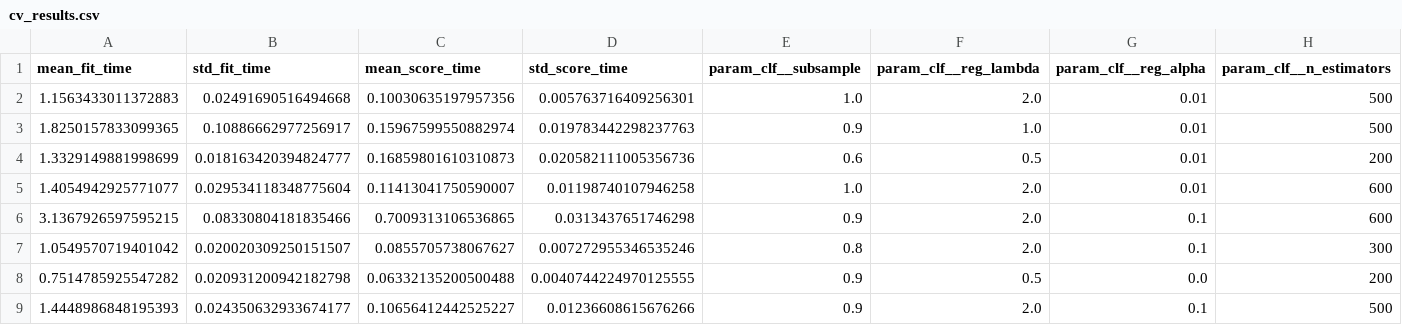
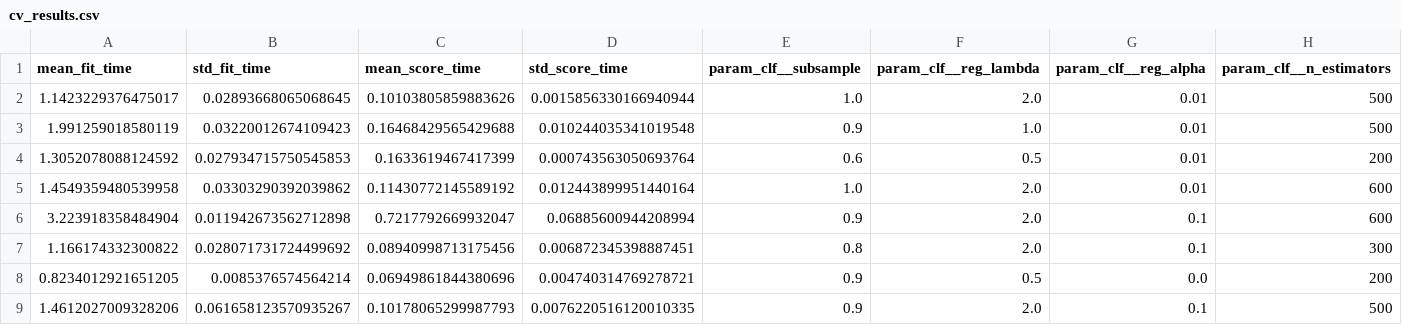
Before and after one commit to anish-singhai/airline-satisfaction, a CSV file: 2. XGBoost/model_outputs/cv_results.csv, drawn as a sheet; only a part is shown; the diff covers the shown part only; the diff names each change by its address in the sheet, - before the commit and + after, or states it on an @@ line.

```diff
--- a/2. XGBoost/model_outputs/cv_results.csv
+++ b/2. XGBoost/model_outputs/cv_results.csv
-A2 (mean_fit_time): 1.1563433011372883
+A2 (mean_fit_time): 1.1423229376475017
-B2 (std_fit_time): 0.02491690516494668
+B2 (std_fit_time): 0.02893668065068645
-C2 (mean_score_time): 0.10030635197957356
+C2 (mean_score_time): 0.10103805859883626
-D2 (std_score_time): 0.005763716409256301
+D2 (std_score_time): 0.0015856330166940944
-A3 (mean_fit_time): 1.8250157833099365
+A3 (mean_fit_time): 1.991259018580119
-B3 (std_fit_time): 0.10886662977256917
+B3 (std_fit_time): 0.03220012674109423
-C3 (mean_score_time): 0.15967599550882974
+C3 (mean_score_time): 0.16468429565429688
-D3 (std_score_time): 0.019783442298237763
+D3 (std_score_time): 0.010244035341019548
-A4 (mean_fit_time): 1.3329149881998699
+A4 (mean_fit_time): 1.3052078088124592
-B4 (std_fit_time): 0.018163420394824777
+B4 (std_fit_time): 0.027934715750545853
-C4 (mean_score_time): 0.16859801610310873
+C4 (mean_score_time): 0.1633619467417399
-D4 (std_score_time): 0.020582111005356736
+D4 (std_score_time): 0.000743563050693764
-A5 (mean_fit_time): 1.4054942925771077
+A5 (mean_fit_time): 1.4549359480539958
-B5 (std_fit_time): 0.029534118348775604
+B5 (std_fit_time): 0.03303290392039862
-C5 (mean_score_time): 0.11413041750590007
+C5 (mean_score_time): 0.11430772145589192
-D5 (std_score_time): 0.01198740107946258
+D5 (std_score_time): 0.012443899951440164
-A6 (mean_fit_time): 3.1367926597595215
+A6 (mean_fit_time): 3.223918358484904
-B6 (std_fit_time): 0.08330804181835466
+B6 (std_fit_time): 0.011942673562712898
-C6 (mean_score_time): 0.7009313106536865
+C6 (mean_score_time): 0.7217792669932047
-D6 (std_score_time): 0.0313437651746298
+D6 (std_score_time): 0.06885600944208994
-A7 (mean_fit_time): 1.0549570719401042
+A7 (mean_fit_time): 1.166174332300822
-B7 (std_fit_time): 0.020020309250151507
+B7 (std_fit_time): 0.028071731724499692
-C7 (mean_score_time): 0.0855705738067627
+C7 (mean_score_time): 0.08940998713175456
-D7 (std_score_time): 0.007272955346535246
+D7 (std_score_time): 0.006872345398887451
-A8 (mean_fit_time): 0.7514785925547282
+A8 (mean_fit_time): 0.8234012921651205
-B8 (std_fit_time): 0.020931200942182798
+B8 (std_fit_time): 0.0085376574564214
-C8 (mean_score_time): 0.06332135200500488
+C8 (mean_score_time): 0.06949861844380696
-D8 (std_score_time): 0.0040744224970125555
+D8 (std_score_time): 0.004740314769278721
-A9 (mean_fit_time): 1.4448986848195393
+A9 (mean_fit_time): 1.4612027009328206
-B9 (std_fit_time): 0.024350632933674177
+B9 (std_fit_time): 0.061658123570935267
-C9 (mean_score_time): 0.10656412442525227
+C9 (mean_score_time): 0.10178065299987793
-D9 (std_score_time): 0.01236608615676266
+D9 (std_score_time): 0.0076220516120010335
```
Also changed, not shown: 68 edited cells elsewhere in this file, 8 other files.
